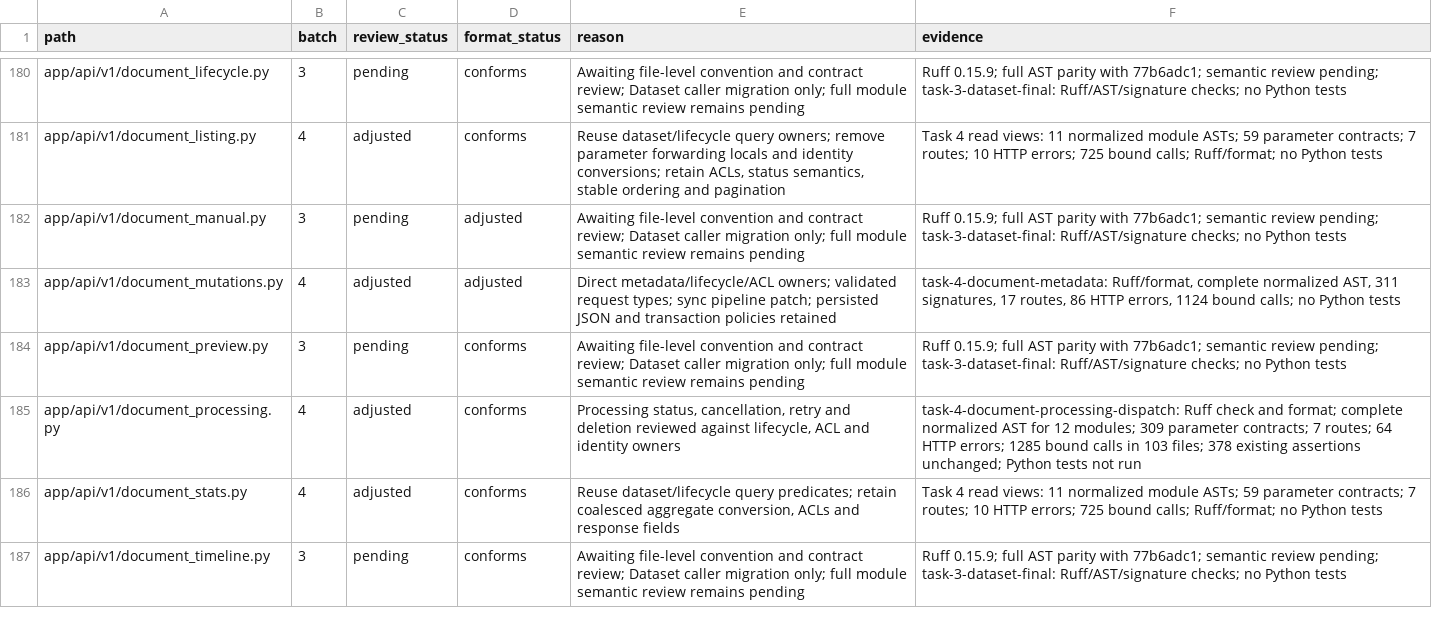
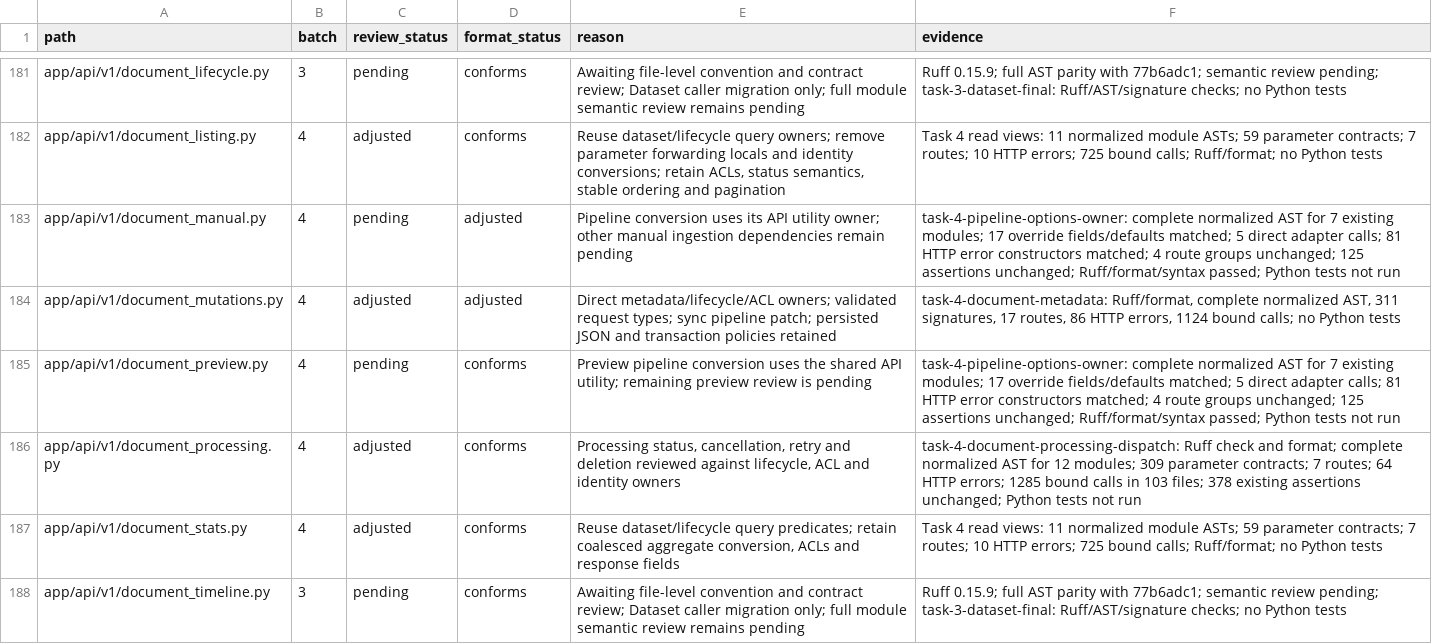
Before and after one commit to skygazer42/MimirQ, a CSV file: docs/maintenance/style-unification/coverage.csv, drawn as a sheet; only a part is shown, gaps mark what is left out; the diff covers the shown part only.

Commit message:
refactor(api): centralize pipeline option conversion

```diff
--- a/docs/maintenance/style-unification/coverage.csv
+++ b/docs/maintenance/style-unification/coverage.csv
@@ -181,5 +182,5 @@ app/api/v1/document_lifecycle.py,3,pending,conforms,Awaiting file-level conventi
 app/api/v1/document_listing.py,4,adjusted,conforms,"Reuse dataset/lifecycle query owners; remove parameter forwarding locals and identity conversions; retain ACLs, status semantics, stable ordering and pagination",Task 4 read views: 11 normalized module ASTs; 59 parameter contracts; 7 routes; 10 HTTP errors; 725 bound calls; Ruff/format; no Python tests
-app/api/v1/document_manual.py,3,pending,adjusted,Awaiting file-level convention and contract review; Dataset caller migration only; full module semantic review remains pending,Ruff 0.15.9; full AST parity with 77b6adc1; semantic review pending; task-3-dataset-final: Ruff/AST/signature checks; no Python tests
+app/api/v1/document_manual.py,4,pending,adjusted,Pipeline conversion uses its API utility owner; other manual ingestion dependencies remain pending,task-4-pipeline-options-owner: complete normalized AST for 7 existing modules; 17 override fields/defaults matched; 5 direct adapter calls; 81 HTTP error constructors matched; 4 route groups unchanged; 125 assertions unchanged; Ruff/format/syntax passed; Python tests not run
 app/api/v1/document_mutations.py,4,adjusted,adjusted,Direct metadata/lifecycle/ACL owners; validated request types; sync pipeline patch; persisted JSON and transaction policies retained,"task-4-document-metadata: Ruff/format, complete normalized AST, 311 signatures, 17 routes, 86 HTTP errors, 1124 bound calls; no Python tests"
-app/api/v1/document_preview.py,3,pending,conforms,Awaiting file-level convention and contract review; Dataset caller migration only; full module semantic review remains pending,Ruff 0.15.9; full AST parity with 77b6adc1; semantic review pending; task-3-dataset-final: Ruff/AST/signature checks; no Python tests
+app/api/v1/document_preview.py,4,pending,conforms,Preview pipeline conversion uses the shared API utility; remaining preview review is pending,task-4-pipeline-options-owner: complete normalized AST for 7 existing modules; 17 override fields/defaults matched; 5 direct adapter calls; 81 HTTP error constructors matched; 4 route groups unchanged; 125 assertions unchanged; Ruff/format/syntax passed; Python tests not run
 app/api/v1/document_processing.py,4,adjusted,conforms,"Processing status, cancellation, retry and deletion reviewed against lifecycle, ACL and identity owners",task-4-document-processing-dispatch: Ruff check and format; complete normalized AST for 12 modules; 309 parameter contracts; 7 routes; 64 HTTP errors; 1285 bound calls in 103 files; 378 existing assertions unchanged; Python tests not run
```
Also changed, not shown: 1 added row and 12 edited cells elsewhere in this file, 11 other files.
